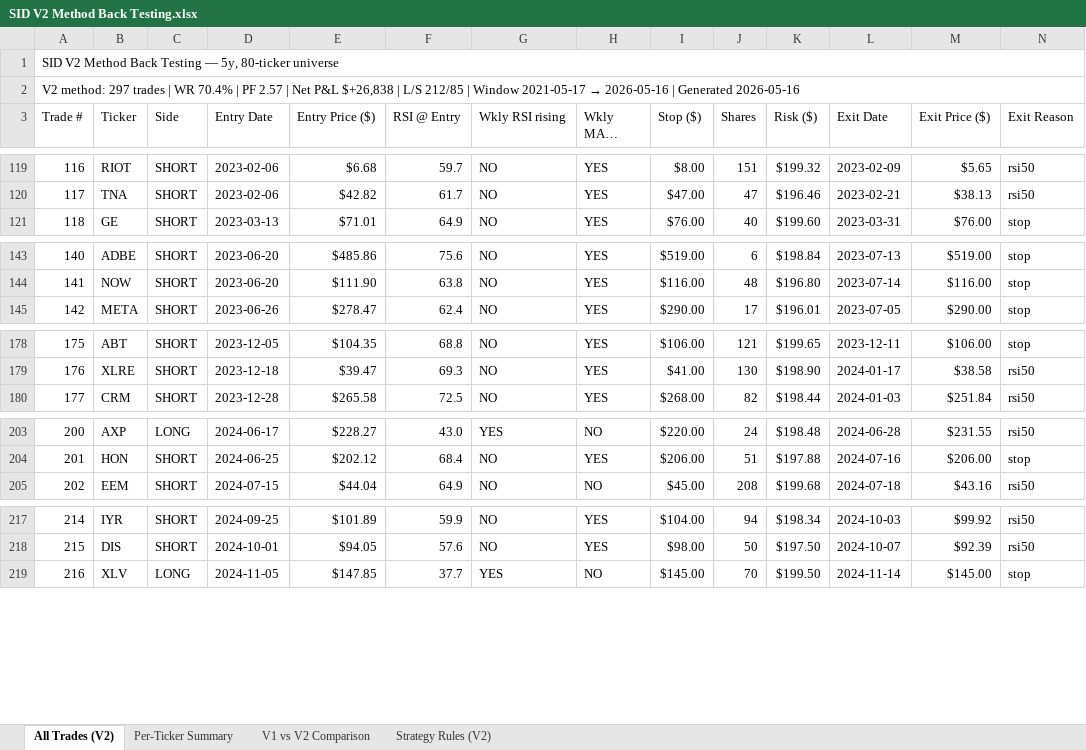
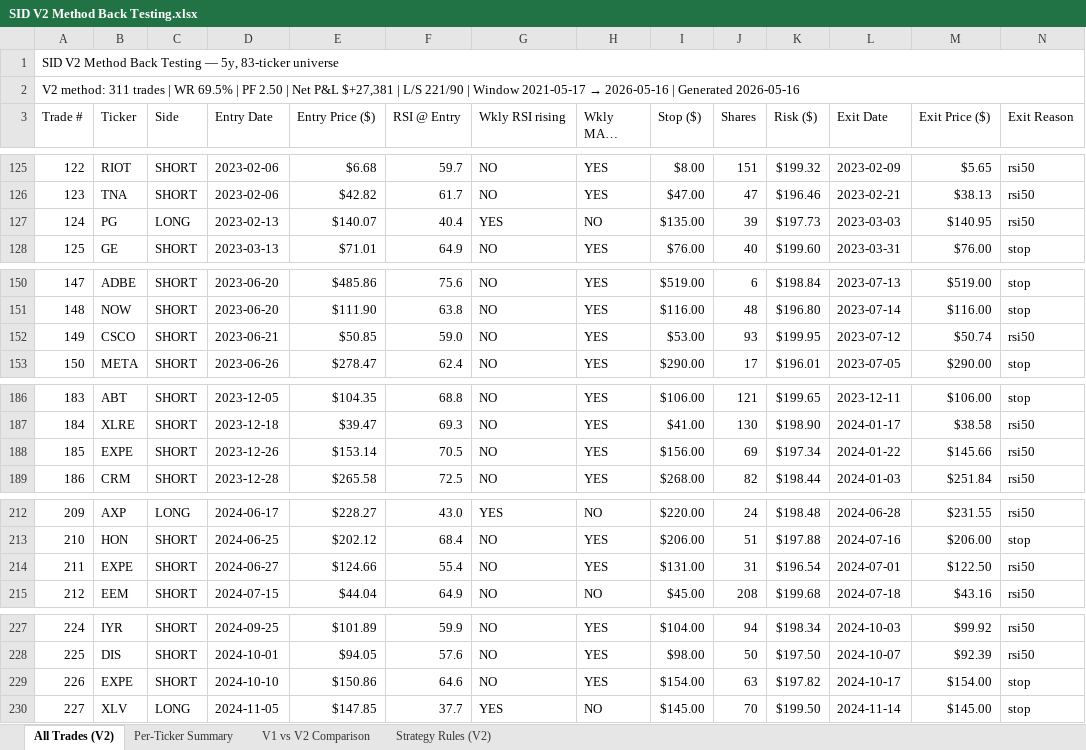
Before and after one commit to ballikov-lgtm/BotTrading, an Excel workbook: SID/SID V2 Method Back Testing.xlsx, sheet All Trades (V2), drawn as a sheet; only a part is shown, gaps mark what is left out; long unchanged cells end in …; values as stored, in another font and other column widths than the file's, no cell formats; rows hold the shown columns only; the diff covers the shown part only; the diff names each change by its address in the sheet, - before the commit and + after, or states it on an @@ line.

```diff
--- a/SID/SID V2 Method Back Testing.xlsx (sheet All Trades (V2))
+++ b/SID/SID V2 Method Back Testing.xlsx (sheet All Trades (V2))
@@ column A (Trade #) renumbered between rows 1 and 314 @@
+row 127: 124 | PG | LONG | 2023-02-13 | $140.07 | 40.4 | YES | NO | $135.00 | 39 | $197.73 | 2023-03-03 | $140.95 | rsi50
+row 152: 149 | CSCO | SHORT | 2023-06-21 | $50.85 | 59.0 | NO | YES | $53.00 | 93 | $199.95 | 2023-07-12 | $50.74 | rsi50
+row 188: 185 | EXPE | SHORT | 2023-12-26 | $153.14 | 70.5 | NO | YES | $156.00 | 69 | $197.34 | 2024-01-22 | $145.66 | rsi50
+row 214: 211 | EXPE | SHORT | 2024-06-27 | $124.66 | 55.4 | NO | YES | $131.00 | 31 | $196.54 | 2024-07-01 | $122.50 | rsi50
+row 229: 226 | EXPE | SHORT | 2024-10-10 | $150.86 | 64.6 | NO | YES | $154.00 | 63 | $197.82 | 2024-10-17 | $154.00 | stop
```
Also changed, not shown: 9 added rows and 10 edited cells elsewhere in this sheet, sheet V1 vs V2 Comparison, sheet Per-Ticker Summary, cell formats, 3 other files.
